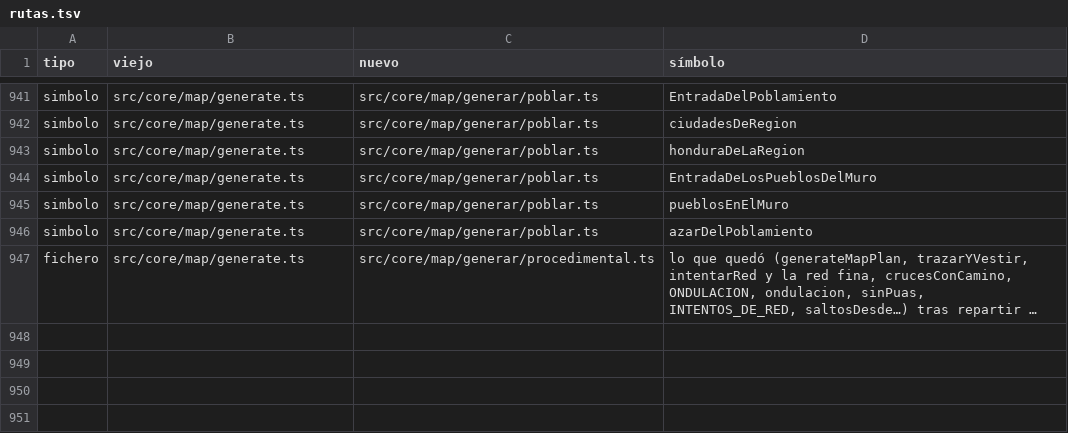
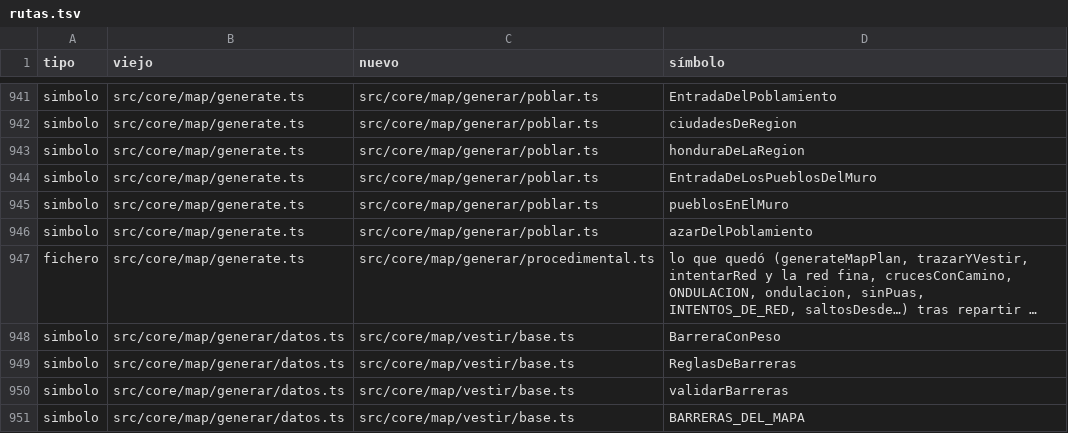
Before and after one commit to alberto-hortelano/heroes-of-silence, a TSV file: docs/agents/2026-11-06-reorganizacion-de-la-arquitectura/rutas.tsv, drawn as a sheet; only a part is shown, gaps mark what is left out; long unchanged cells end in …; the diff names each change by its address in the sheet, - before the commit and + after, or states it on an @@ line.

```diff
--- a/docs/agents/2026-11-06-reorganizacion-de-la-arquitectura/rutas.tsv
+++ b/docs/agents/2026-11-06-reorganizacion-de-la-arquitectura/rutas.tsv
+row 948: simbolo | src/core/map/generar/datos.ts | src/core/map/vestir/base.ts | BarreraConPeso
+row 949: simbolo | src/core/map/generar/datos.ts | src/core/map/vestir/base.ts | ReglasDeBarreras
+row 950: simbolo | src/core/map/generar/datos.ts | src/core/map/vestir/base.ts | validarBarreras
+row 951: simbolo | src/core/map/generar/datos.ts | src/core/map/vestir/base.ts | BARRERAS_DEL_MAPA
```
Also changed, not shown: 7 other files.
